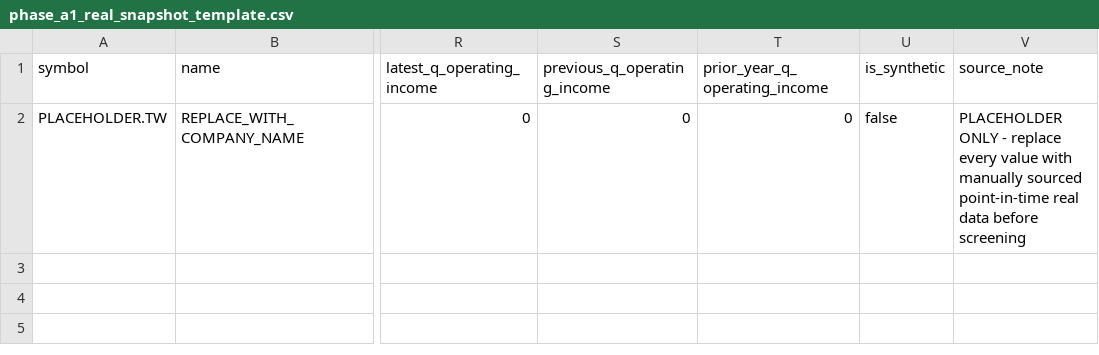
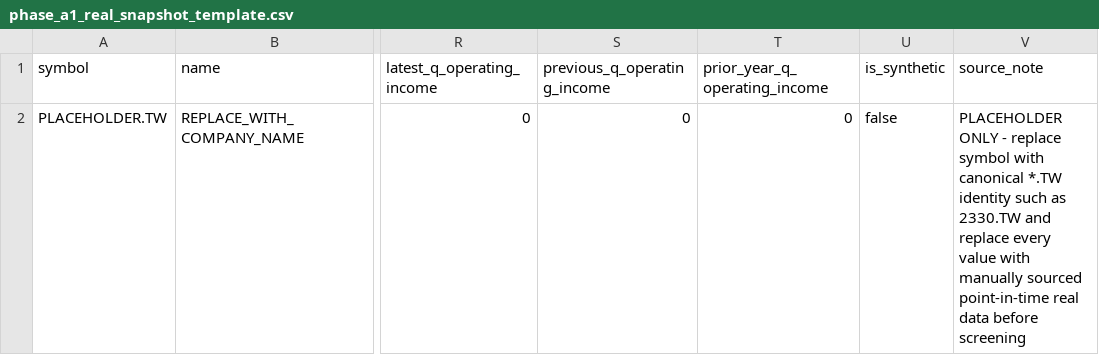
Before and after one commit to TechTWC/TWstock, a CSV file: data/trial/phase_a1_real_snapshot_template.csv, drawn as a sheet; only a part is shown, gaps mark what is left out; the diff names each change by its address in the sheet, - before the commit and + after, or states it on an @@ line.

Commit message:
docs: clarify canonical symbol in trial template

```diff
--- a/data/trial/phase_a1_real_snapshot_template.csv
+++ b/data/trial/phase_a1_real_snapshot_template.csv
-V2 (source_note): …- replace every value…
+V2 (source_note): …- replace symbol with canonical *.TW identity such as 2330.TW and replace every value…
```
